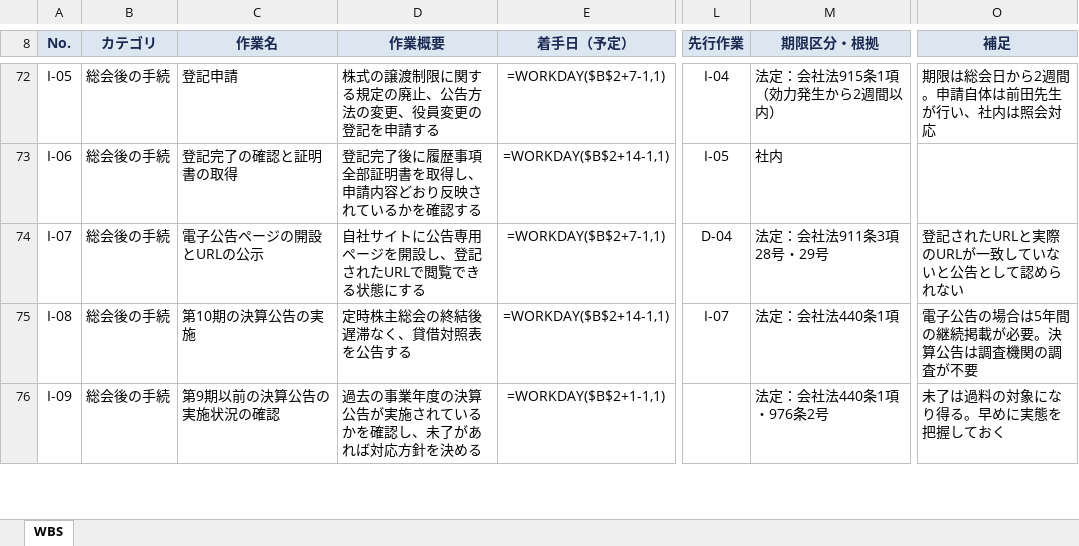
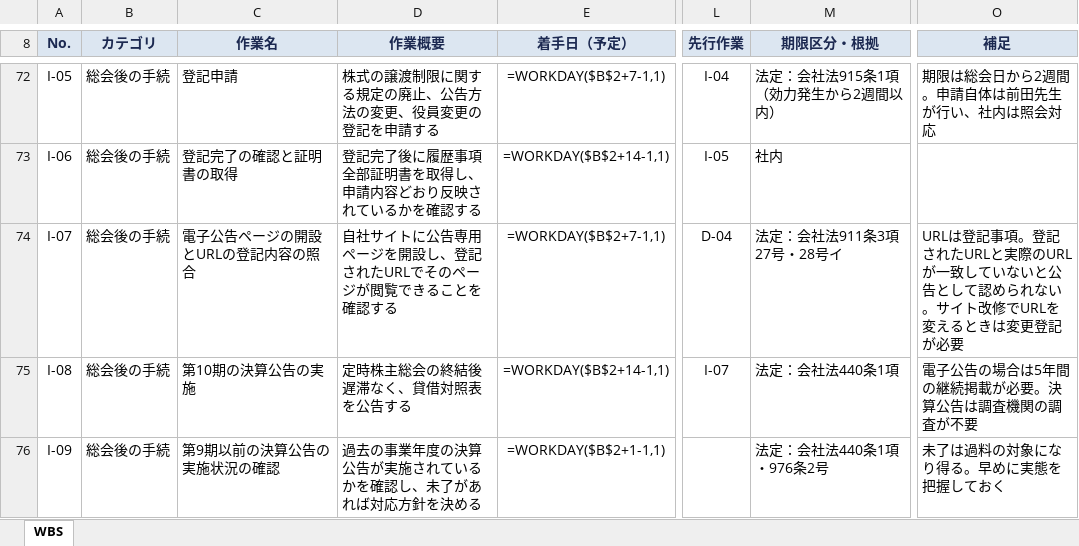
Before and after one commit to masp047/WBS-AGM, an Excel workbook: build/WBS_第10期定時株主総会.xlsx, sheet WBS, drawn as a sheet; only a part is shown, gaps mark what is left out; values as stored, in another font and other column widths than the file's, no borders; formulas without a stored value are shown as written; the diff names each change by its address in the sheet, - before the commit and + after, or states it on an @@ line.

```diff
--- a/build/WBS_第10期定時株主総会.xlsx (sheet WBS)
+++ b/build/WBS_第10期定時株主総会.xlsx (sheet WBS)
-C74 (作業名): 電子公告ページの開設とURLの公示
+C74 (作業名): 電子公告ページの開設とURLの登記内容の照合
-D74 (作業概要): 自社サイトに公告専用ページを開設し、登記されたURLで閲覧できる状態にする
+D74 (作業概要): 自社サイトに公告専用ページを開設し、登記されたURLでそのページが閲覧できることを確認する
-M74 (期限区分・根拠): 法定：会社法911条3項28号・29号
+M74 (期限区分・根拠): 法定：会社法911条3項27号・28号イ
-O74 (補足): 登記されたURLと実際のURLが一致していないと公告として認められない
+O74 (補足): URLは登記事項。登記されたURLと実際のURLが一致していないと公告として認められない。サイト改修でURLを変えるときは変更登記が必要
```
Also changed, not shown: 5 other files.
